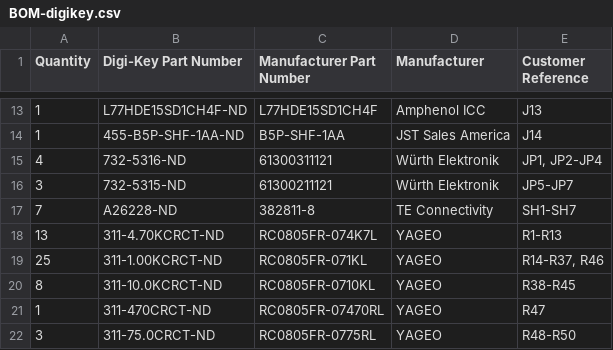
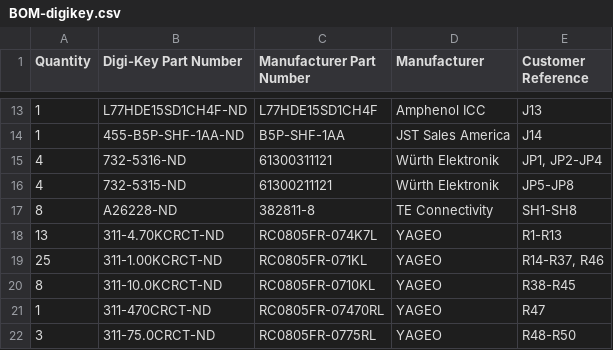
Before and after one commit to Maillouski/M2-IO-Emulator-Board, a CSV file: bom/BOM-digikey.csv, drawn as a sheet; only a part is shown, gaps mark what is left out.

```diff
--- a/bom/BOM-digikey.csv
+++ b/bom/BOM-digikey.csv
@@ -15,4 +15,4 @@ Quantity,Digi-Key Part Number,Manufacturer Part Number,Manufacturer,Customer Ref
 4,732-5316-ND,61300311121,Würth Elektronik,"JP1, JP2-JP4"
-3,732-5315-ND,61300211121,Würth Elektronik,JP5-JP7
-7,A26228-ND,382811-8,TE Connectivity,SH1-SH7
+4,732-5315-ND,61300211121,Würth Elektronik,JP5-JP8
+8,A26228-ND,382811-8,TE Connectivity,SH1-SH8
 13,311-4.70KCRCT-ND,RC0805FR-074K7L,YAGEO,R1-R13
```
Also changed, not shown: fabrication/m2-io-emulator-board-pos.csv, 27 other files.
